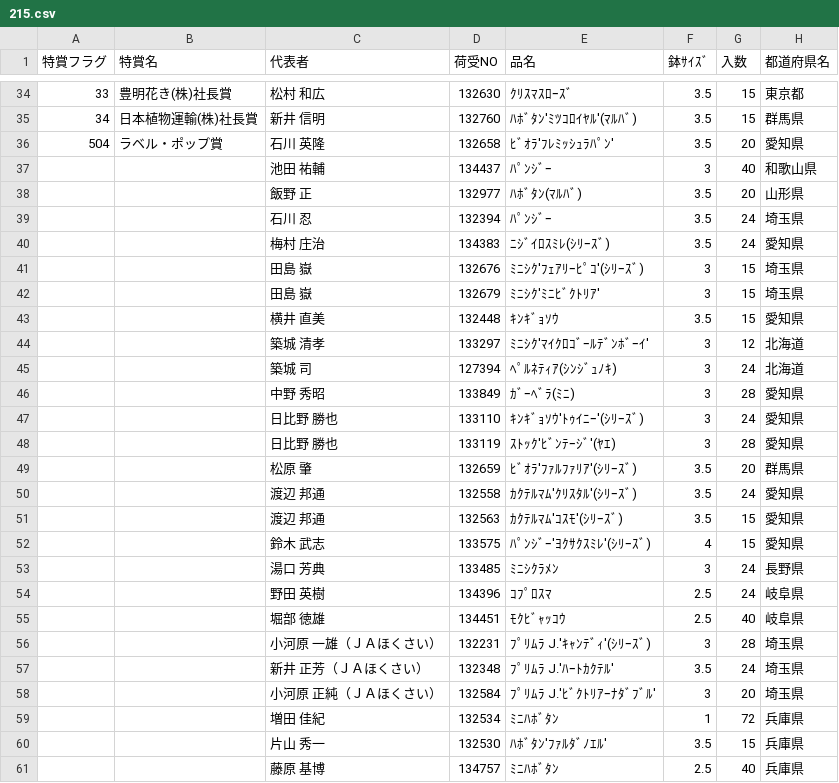
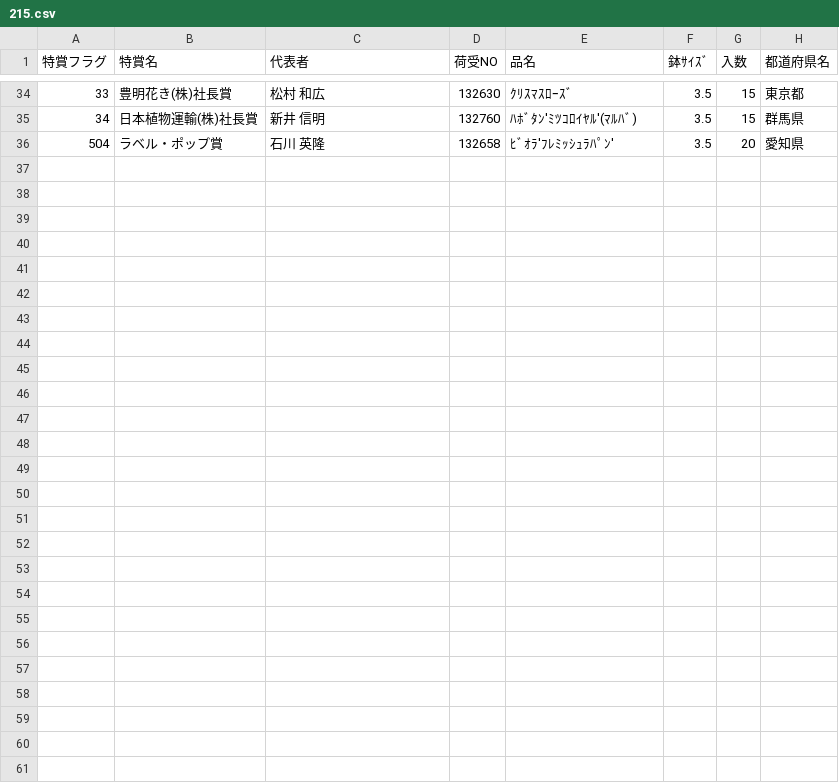
Before and after one commit to toyoake-contest/data, a CSV file: 215.csv, drawn as a sheet; only a part is shown, gaps mark what is left out; the diff names each change by its address in the sheet, - before the commit and + after, or states it on an @@ line.

```diff
--- a/215.csv
+++ b/215.csv
-row 37:  |  | 池田 祐輔 | 134437 | ﾊﾟﾝｼﾞｰ | 3 | 40 | 和歌山県
-row 38:  |  | 飯野 正 | 132977 | ﾊﾎﾞﾀﾝ(ﾏﾙﾊﾞ) | 3.5 | 20 | 山形県
-row 39:  |  | 石川 忍 | 132394 | ﾊﾟﾝｼﾞｰ | 3.5 | 24 | 埼玉県
-row 40:  |  | 梅村 庄治 | 134383 | ﾆｼﾞｲﾛｽﾐﾚ(ｼﾘｰｽﾞ) | 3.5 | 24 | 愛知県
-row 41:  |  | 田島 嶽 | 132676 | ﾐﾆｼｸ'ﾌｪｱﾘｰﾋﾟｺ'(ｼﾘｰｽﾞ) | 3 | 15 | 埼玉県
-row 42:  |  | 田島 嶽 | 132679 | ﾐﾆｼｸ'ﾐﾆﾋﾞｸﾄﾘｱ' | 3 | 15 | 埼玉県
-row 43:  |  | 横井 直美 | 132448 | ｷﾝｷﾞｮｿｳ | 3.5 | 15 | 愛知県
-row 44:  |  | 築城 清孝 | 133297 | ﾐﾆｼｸ'ﾏｲｸﾛｺﾞｰﾙﾃﾞﾝﾎﾞｰｲ' | 3 | 12 | 北海道
-row 45:  |  | 築城 司 | 127394 | ﾍﾟﾙﾈﾃｨｱ(ｼﾝｼﾞｭﾉｷ) | 3 | 24 | 北海道
-row 46:  |  | 中野 秀昭 | 133849 | ｶﾞｰﾍﾞﾗ(ﾐﾆ) | 3 | 28 | 愛知県
-row 47:  |  | 日比野 勝也 | 133110 | ｷﾝｷﾞｮｿｳ'ﾄｩｲﾆｰ'(ｼﾘｰｽﾞ) | 3 | 24 | 愛知県
-row 48:  |  | 日比野 勝也 | 133119 | ｽﾄｯｸ'ﾋﾞﾝﾃｰｼﾞ'(ﾔｴ) | 3 | 28 | 愛知県
-row 49:  |  | 松原 肇 | 132659 | ﾋﾞｵﾗ'ﾌｧﾙﾌｧﾘｱ'(ｼﾘｰｽﾞ) | 3.5 | 20 | 群馬県
-row 50:  |  | 渡辺 邦通 | 132558 | ｶｸﾃﾙﾏﾑ'ｸﾘｽﾀﾙ'(ｼﾘｰｽﾞ) | 3.5 | 24 | 愛知県
-row 51:  |  | 渡辺 邦通 | 132563 | ｶｸﾃﾙﾏﾑ'ｺｽﾓ'(ｼﾘｰｽﾞ) | 3.5 | 15 | 愛知県
-row 52:  |  | 鈴木 武志 | 133575 | ﾊﾟﾝｼﾞｰ'ﾖｸｻｸｽﾐﾚ'(ｼﾘｰｽﾞ) | 4 | 15 | 愛知県
-row 53:  |  | 湯口 芳典 | 133485 | ﾐﾆｼｸﾗﾒﾝ | 3 | 24 | 長野県
-row 54:  |  | 野田 英樹 | 134396 | ｺﾌﾟﾛｽﾏ | 2.5 | 24 | 岐阜県
-row 55:  |  | 堀部 徳雄 | 134451 | ﾓｸﾋﾞｬｯｺｳ | 2.5 | 40 | 岐阜県
-row 56:  |  | 小河原 一雄（ＪＡほくさい） | 132231 | ﾌﾟﾘﾑﾗ J.'ｷｬﾝﾃﾞｨ'(ｼﾘｰｽﾞ) | 3 | 28 | 埼玉県
-row 57:  |  | 新井 正芳（ＪＡほくさい） | 132348 | ﾌﾟﾘﾑﾗ J.'ﾊｰﾄｶｸﾃﾙ' | 3.5 | 24 | 埼玉県
-row 58:  |  | 小河原 正純（ＪＡほくさい） | 132584 | ﾌﾟﾘﾑﾗ J.'ﾋﾞｸﾄﾘｱｰﾅﾀﾞﾌﾞﾙ' | 3 | 20 | 埼玉県
-row 59:  |  | 増田 佳紀 | 132534 | ﾐﾆﾊﾎﾞﾀﾝ | 1 | 72 | 兵庫県
-row 60:  |  | 片山 秀一 | 132530 | ﾊﾎﾞﾀﾝ'ﾌｧﾙﾀﾞﾉｴﾙ' | 3.5 | 15 | 兵庫県
-row 61:  |  | 藤原 基博 | 134757 | ﾐﾆﾊﾎﾞﾀﾝ | 2.5 | 40 | 兵庫県
```
Also changed, not shown: 209.csv, 212.csv, 2 other files.
